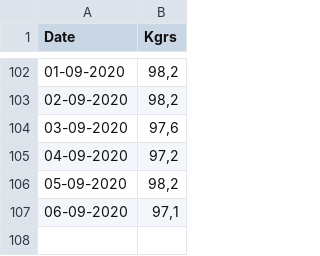
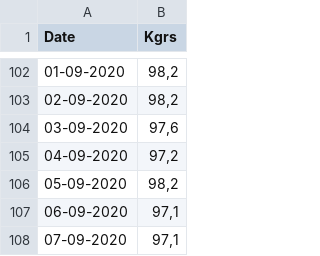
Before and after one commit to myapos/javascript_playground, a CSV file: data/weight_loss.csv, drawn as a sheet; only a part is shown, gaps mark what is left out.

```diff
--- a/data/weight_loss.csv
+++ b/data/weight_loss.csv
@@ -107 +107,2 @@ Date,Kgrs
 06-09-2020,"97,1"
+07-09-2020,"97,1"
```
Also changed, not shown: 8 other files.
